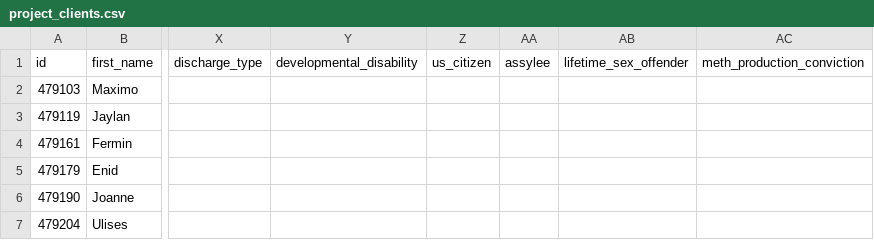
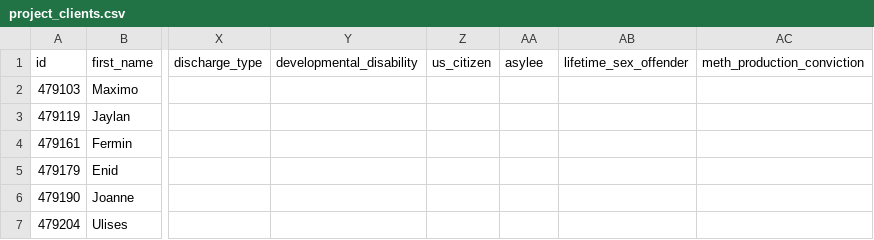
Before and after one commit to repp/boston-cas, a CSV file: db/project_clients.csv, drawn as a sheet; only a part is shown, gaps mark what is left out; the diff names each change by its address in the sheet, - before the commit and + after, or states it on an @@ line.

Commit message:
Renaming assylee

```diff
--- a/db/project_clients.csv
+++ b/db/project_clients.csv
-AA1: assylee
+AA1: asylee
```
Also changed, not shown: db/rules.csv, 9 other files.
